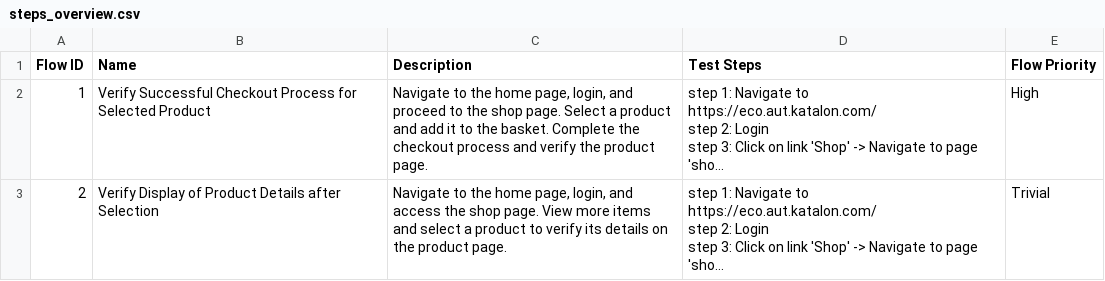
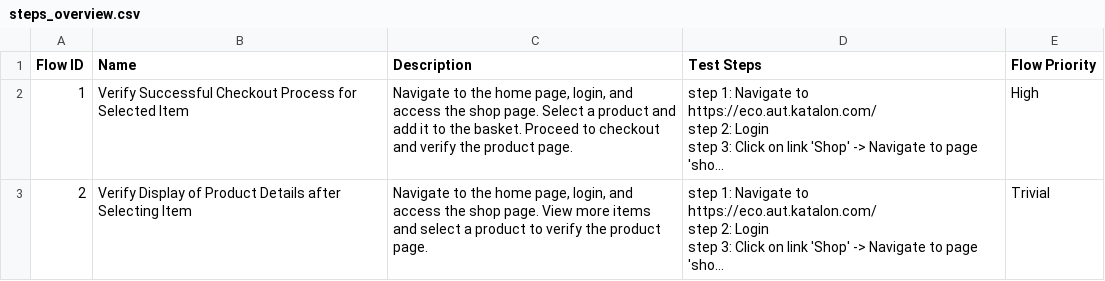
Before and after one commit to locthn/22-FEB-2024, a CSV file: Test Steps/steps_overview.csv, drawn as a sheet; long unchanged cells end in …; the diff names each change by its address in the sheet, - before the commit and + after, or states it on an @@ line.

```diff
--- a/Test Steps/steps_overview.csv
+++ b/Test Steps/steps_overview.csv
-B2 (Name): …for Selected Product
+B2 (Name): …for Selected Item
-C2 (Description): …login, and proceed to the shop page. Select a product and add it to the basket. Complete the checkout process and verify…
+C2 (Description): …login, and access the shop page. Select a product and add it to the basket. Proceed to checkout and verify…
-B3 (Name): …Details after Selection
+B3 (Name): …Details after Selecting Item
-C3 (Description): …to verify its details on the product…
+C3 (Description): …to verify the product…
```
Also changed, not shown: 15 other files.
